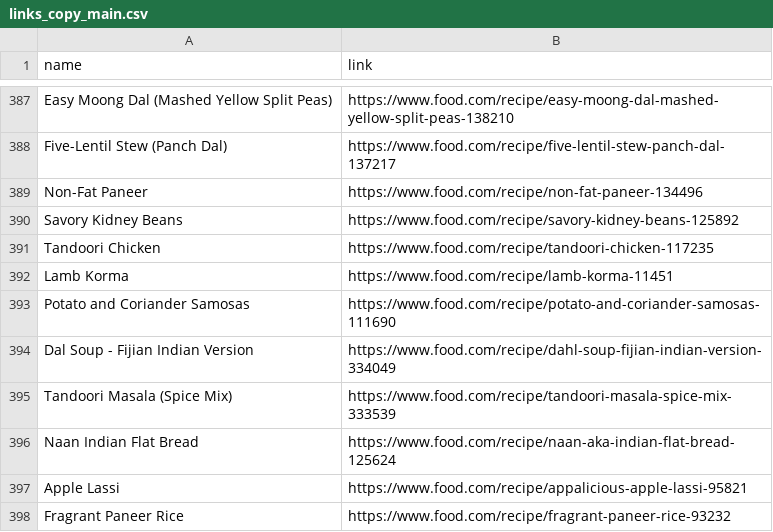
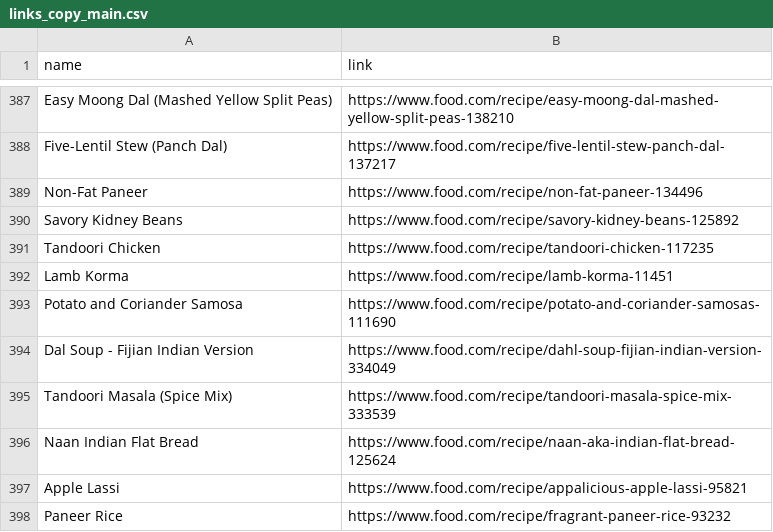
Before and after one commit to Theistic-guy/DEEP-CHEF-PROJECT, a CSV file: links_copy_main.csv, drawn as a sheet; only a part is shown, gaps mark what is left out; the diff covers the shown part only.

```diff
--- a/links_copy_main.csv
+++ b/links_copy_main.csv
@@ -392,3 +392,3 @@ Tandoori Chicken,https://www.food.com/recipe/tandoori-chicken-117235
 Lamb Korma,https://www.food.com/recipe/lamb-korma-11451
-Potato and Coriander Samosas,https://www.food.com/recipe/potato-and-coriander-samosas-111690
+Potato and Coriander Samosa,https://www.food.com/recipe/potato-and-coriander-samosas-111690
 Dal Soup - Fijian Indian Version,https://www.food.com/recipe/dahl-soup-fijian-indian-version-334049
@@ -397,2 +397,2 @@ Naan Indian Flat Bread,https://www.food.com/recipe/naan-aka-indian-flat-bread-12
 Apple Lassi,https://www.food.com/recipe/appalicious-apple-lassi-95821
-Fragrant Paneer Rice,https://www.food.com/recipe/fragrant-paneer-rice-93232
+Paneer Rice,https://www.food.com/recipe/fragrant-paneer-rice-93232
```
Also changed, not shown: 10 edited cells elsewhere in this file, 42 other files.
